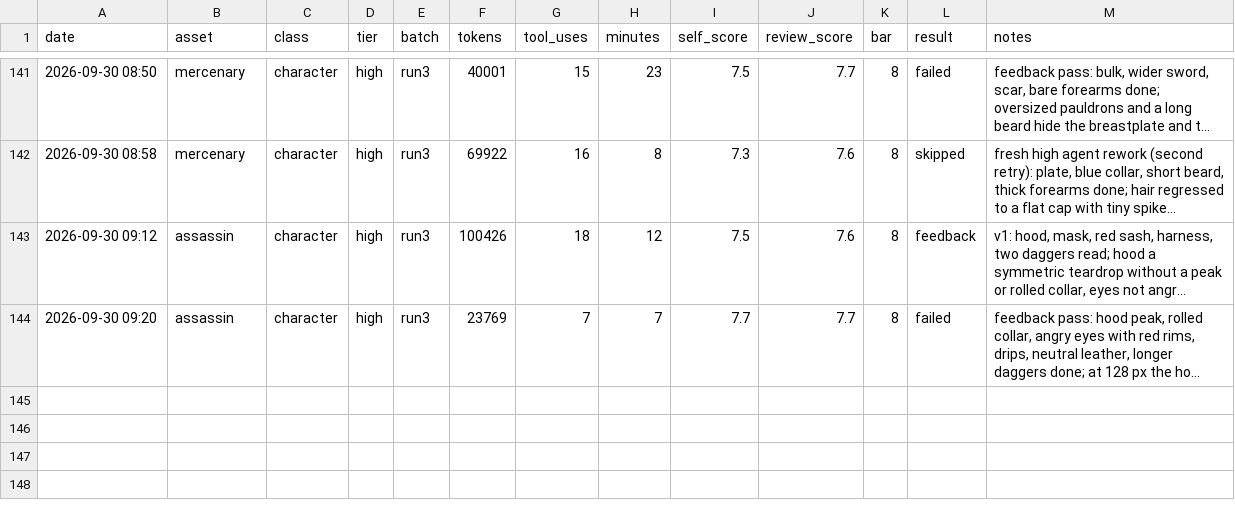
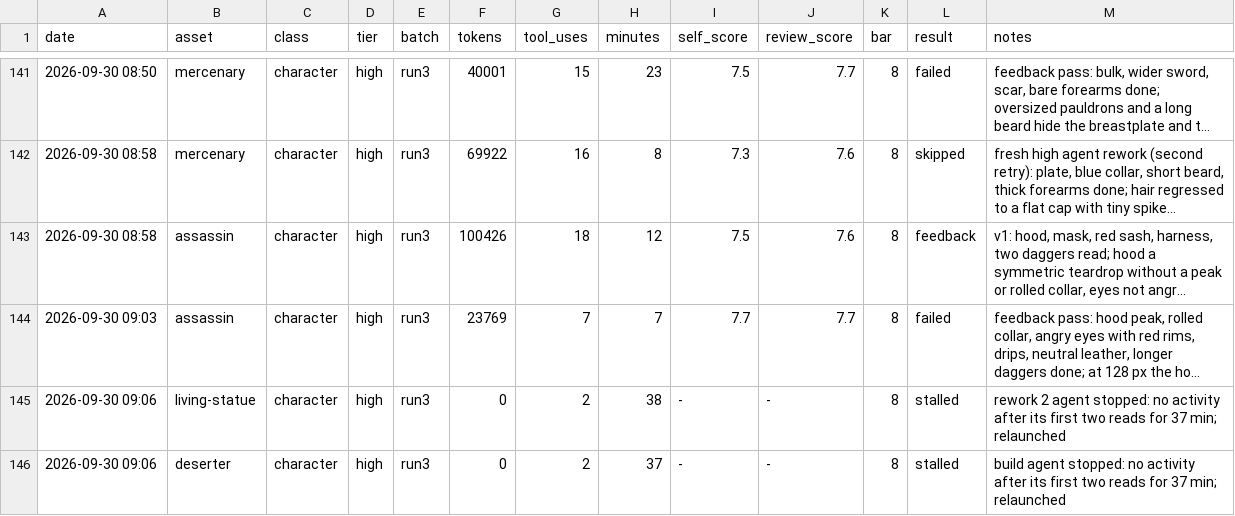
Before and after one commit to bodangren/advantage-forge, a TSV file: bench/sonnet/log.tsv, drawn as a sheet; only a part is shown, gaps mark what is left out; long unchanged cells end in …; the diff names each change by its address in the sheet, - before the commit and + after, or states it on an @@ line.

```diff
--- a/bench/sonnet/log.tsv
+++ b/bench/sonnet/log.tsv
-A143 (date): 2026-09-30 09:12
+A143 (date): 2026-09-30 08:58
-A144 (date): 2026-09-30 09:20
+A144 (date): 2026-09-30 09:03
+row 145: 2026-09-30 09:06 | living-statue | character | high | run3 | 0 | 2 | 38 | - | - | 8 | stalled | rework 2 agent stopped: no activity after its first two reads for 37 min; relaunched
+row 146: 2026-09-30 09:06 | deserter | character | high | run3 | 0 | 2 | 37 | - | - | 8 | stalled | build agent stopped: no activity after its first two reads for 37 min; relaunched
```
Also changed, not shown: bench/sonnet/state.tsv, 1 other file.
